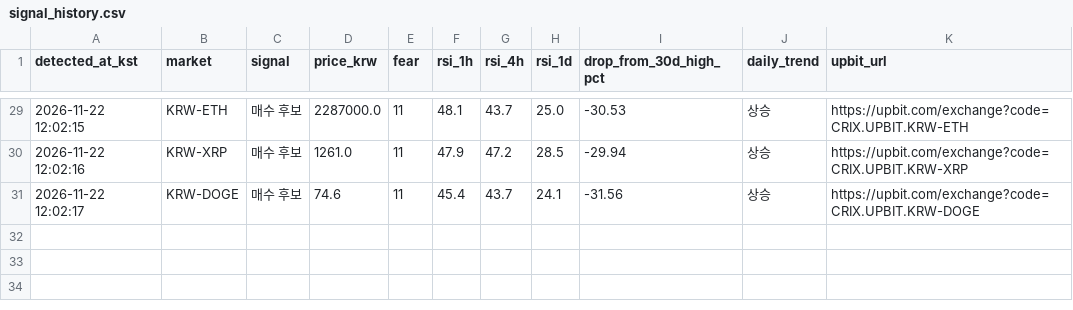
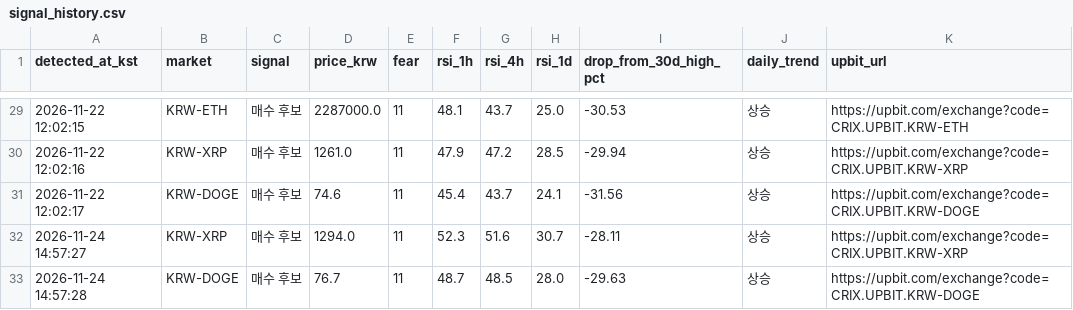
Before and after one commit to kimsj6514/fear-rsi-upbit, a CSV file: signal_history.csv, drawn as a sheet; only a part is shown, gaps mark what is left out; the diff names each change by its address in the sheet, - before the commit and + after, or states it on an @@ line.

```diff
--- a/signal_history.csv
+++ b/signal_history.csv
+row 32: 2026-11-24 14:57:27 | KRW-XRP | 매수 후보 | 1294.0 | 11 | 52.3 | 51.6 | 30.7 | -28.11 | 상승 | https://upbit.com/exchange?code=CRIX.UPBIT.KRW-XRP
+row 33: 2026-11-24 14:57:28 | KRW-DOGE | 매수 후보 | 76.7 | 11 | 48.7 | 48.5 | 28.0 | -29.63 | 상승 | https://upbit.com/exchange?code=CRIX.UPBIT.KRW-DOGE
```
Also changed, not shown: 1 other file.
